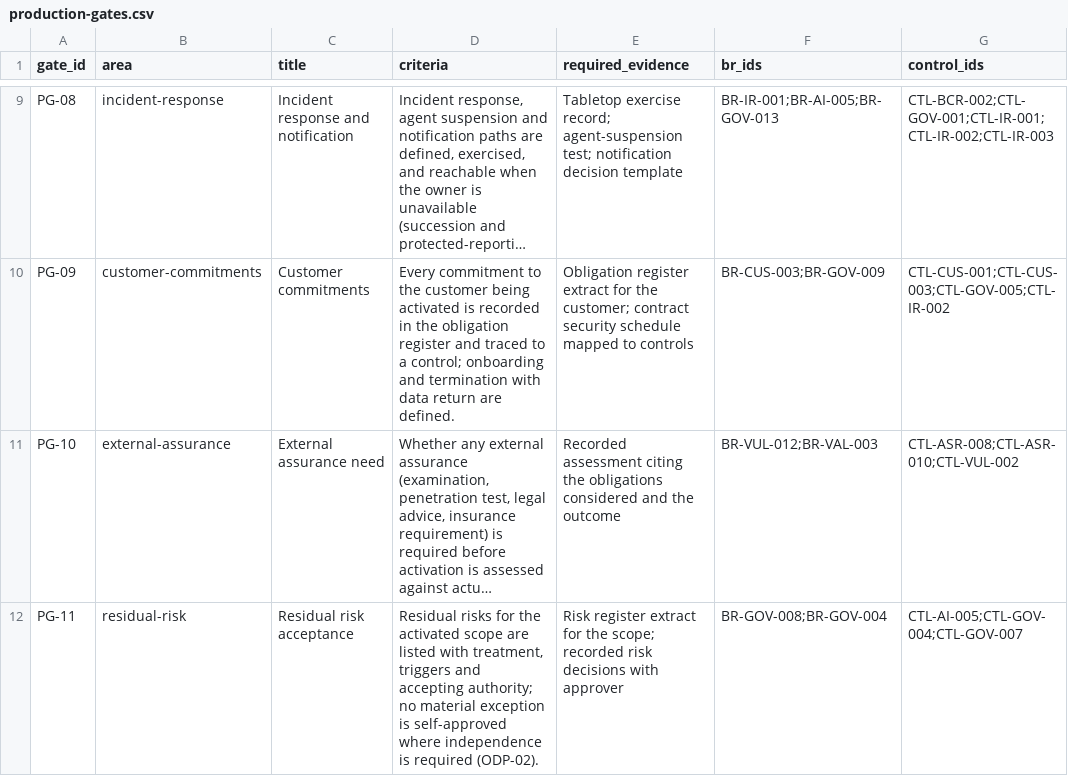
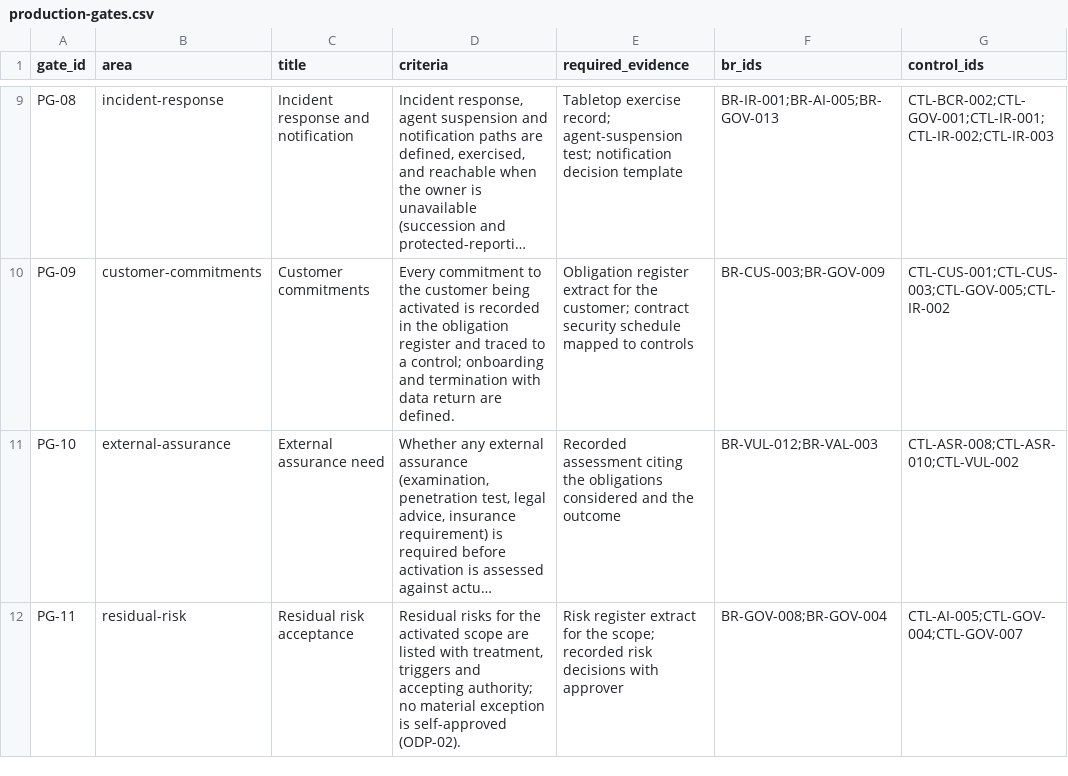
Before and after one commit to kemiller2002/echelon-assurance, a CSV file: registers/production-gates.csv, drawn as a sheet; only a part is shown, gaps mark what is left out; long unchanged cells end in …; the diff names each change by its address in the sheet, - before the commit and + after, or states it on an @@ line.

```diff
--- a/registers/production-gates.csv
+++ b/registers/production-gates.csv
-D12 (criteria): …is self-approved where independence is required (ODP-02).
+D12 (criteria): …is self-approved (ODP-02).
```
Also changed, not shown: registers/question-dispositions.csv, registers/tenets.csv, 5 other files.
